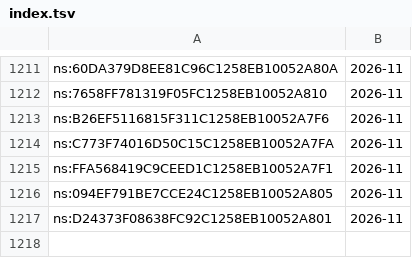
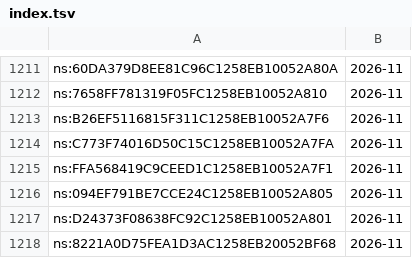
Before and after one commit to davzavada/IP-rss-feed, a TSV file: data/judikatura/ns/index.tsv, drawn as a sheet; only a part is shown, gaps mark what is left out.

```diff
--- a/data/judikatura/ns/index.tsv
+++ b/data/judikatura/ns/index.tsv
@@ -1217 +1217,2 @@ ns:094EF791BE7CCE24C1258EB10052A805	2026-11
 ns:D24373F08638FC92C1258EB10052A801	2026-11
+ns:8221A0D75FEA1D3AC1258EB20052BF68	2026-11
```
Also changed, not shown: data/judikatura/sdeu/index.tsv, 7 other files.
